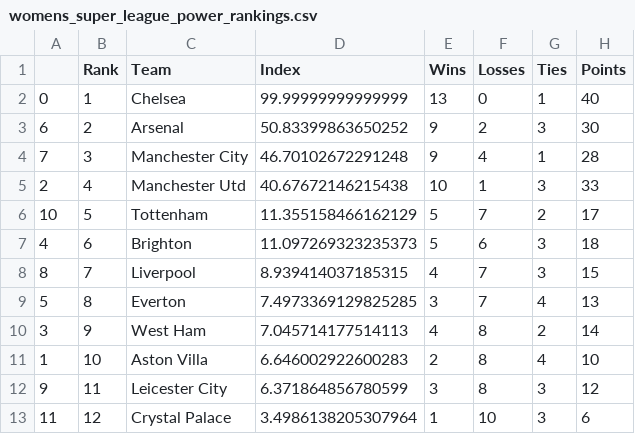
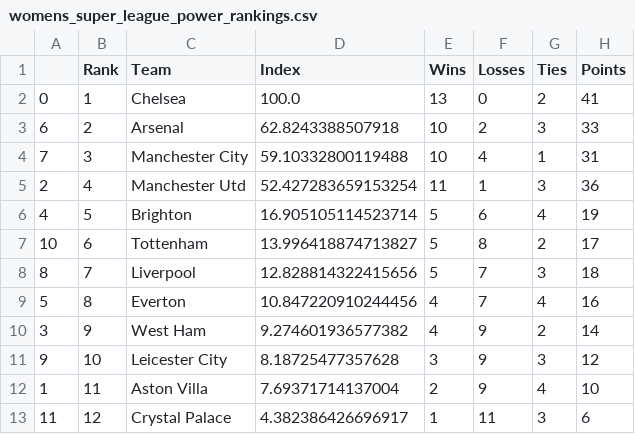
Before and after one commit to jmn5/powerRankCSVFiles, a CSV file: womens_super_league_power_rankings.csv, drawn as a sheet.

```diff
--- a/womens_super_league_power_rankings.csv
+++ b/womens_super_league_power_rankings.csv
@@ -1,13 +1,13 @@
 ,Rank,Team,Index,Wins,Losses,Ties,Points
-0,1,Chelsea,99.99999999999999,13,0,1,40
-6,2,Arsenal,50.83399863650252,9,2,3,30
-7,3,Manchester City,46.70102672291248,9,4,1,28
-2,4,Manchester Utd,40.67672146215438,10,1,3,33
-10,5,Tottenham,11.355158466162129,5,7,2,17
-4,6,Brighton,11.097269323235373,5,6,3,18
-8,7,Liverpool,8.939414037185315,4,7,3,15
-5,8,Everton,7.4973369129825285,3,7,4,13
-3,9,West Ham,7.045714177514113,4,8,2,14
-1,10,Aston Villa,6.646002922600283,2,8,4,10
-9,11,Leicester City,6.371864856780599,3,8,3,12
-11,12,Crystal Palace,3.4986138205307964,1,10,3,6
+0,1,Chelsea,100.0,13,0,2,41
+6,2,Arsenal,62.8243388507918,10,2,3,33
+7,3,Manchester City,59.10332800119488,10,4,1,31
+2,4,Manchester Utd,52.427283659153254,11,1,3,36
+4,5,Brighton,16.905105114523714,5,6,4,19
+10,6,Tottenham,13.996418874713827,5,8,2,17
+8,7,Liverpool,12.828814322415656,5,7,3,18
+5,8,Everton,10.847220910244456,4,7,4,16
+3,9,West Ham,9.274601936577382,4,9,2,14
+9,10,Leicester City,8.18725477357628,3,9,3,12
+1,11,Aston Villa,7.69371714137004,2,9,4,10
+11,12,Crystal Palace,4.382386426696917,1,11,3,6
```
Also changed, not shown: FBS_power_rankings.csv, FCS_power_rankings.csv, 9 other files.
